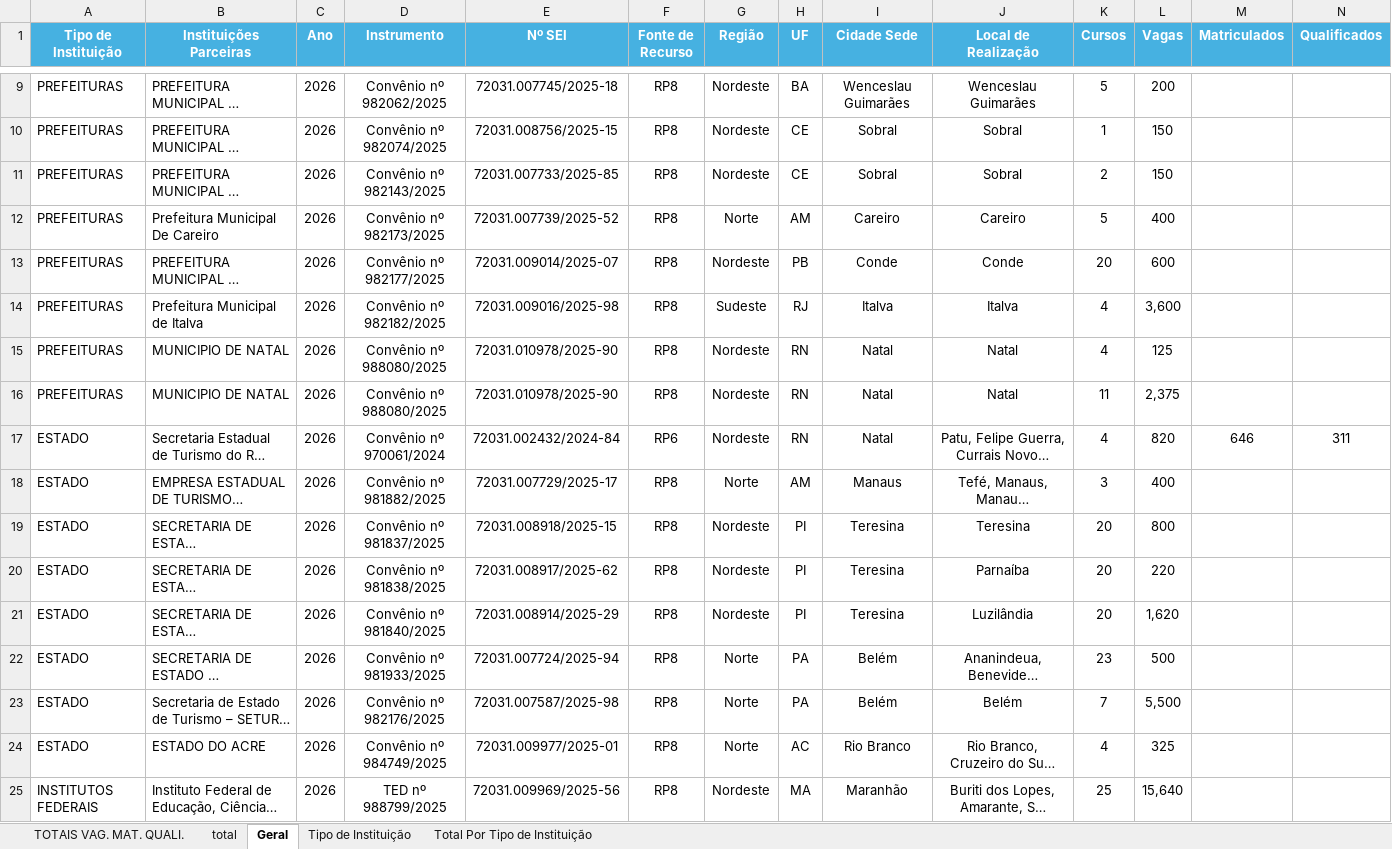
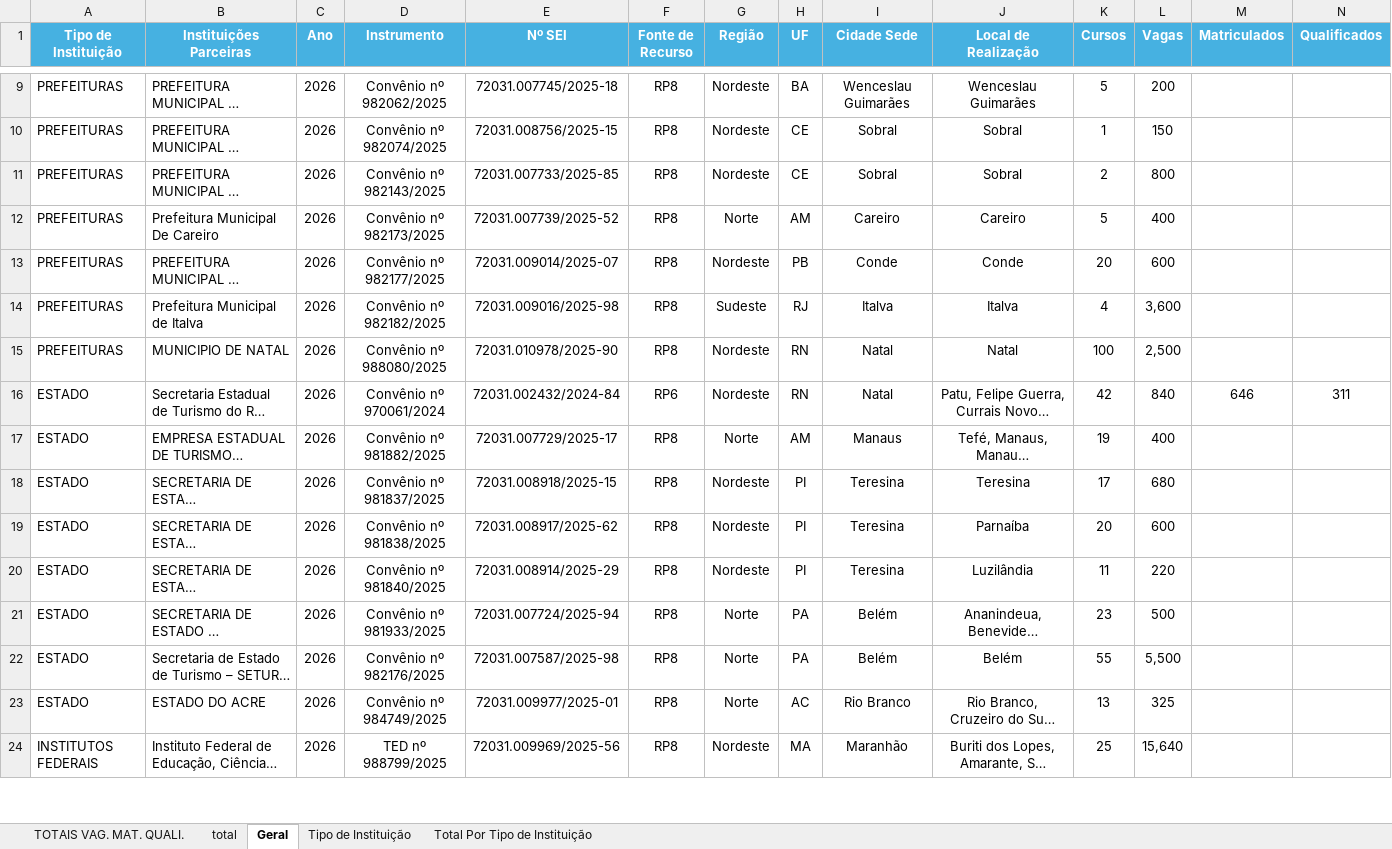
Before and after one commit to ronaldysantoss10-jpg/painel-turismo, an Excel workbook: Relatorio_Geral.xlsx, sheet Geral, drawn as a sheet; only a part is shown, gaps mark what is left out; long unchanged cells end in …; values as stored, in another font and other column widths than the file's, no borders; removed rows and columns are numbered as before the commit, all else as after; the diff covers the shown part only; the diff names each change by its address in the sheet, - before the commit and + after, or states it on an @@ line.

```diff
--- a/Relatorio_Geral.xlsx (sheet Geral)
+++ b/Relatorio_Geral.xlsx (sheet Geral)
-L11 (Vagas): 150
+L11 (Vagas): 800
-K15 (Cursos): 4
+K15 (Cursos): 100
-L15 (Vagas): 125
+L15 (Vagas): 2,500
-row 16: PREFEITURAS | MUNICIPIO DE NATAL | 2026 | Convênio nº 988080/2025 | 72031.010978/2025-90 | RP8 | Nordeste | RN | Natal | Natal | 11 | 2,375
-K16 (Cursos): 4
+K16 (Cursos): 42
-L16 (Vagas): 820
+L16 (Vagas): 840
-K17 (Cursos): 3
+K17 (Cursos): 19
-K18 (Cursos): 20
+K18 (Cursos): 17
-L18 (Vagas): 800
+L18 (Vagas): 680
-L19 (Vagas): 220
+L19 (Vagas): 600
-K20 (Cursos): 20
+K20 (Cursos): 11
-L20 (Vagas): 1,620
+L20 (Vagas): 220
-K22 (Cursos): 7
+K22 (Cursos): 55
-K23 (Cursos): 4
+K23 (Cursos): 13
```
Also changed, not shown: 1 removed row, 35 edited cells and cell formats elsewhere in this sheet, sheet total, sheet TOTAIS VAG. MAT. QUALI., charts or pictures.
